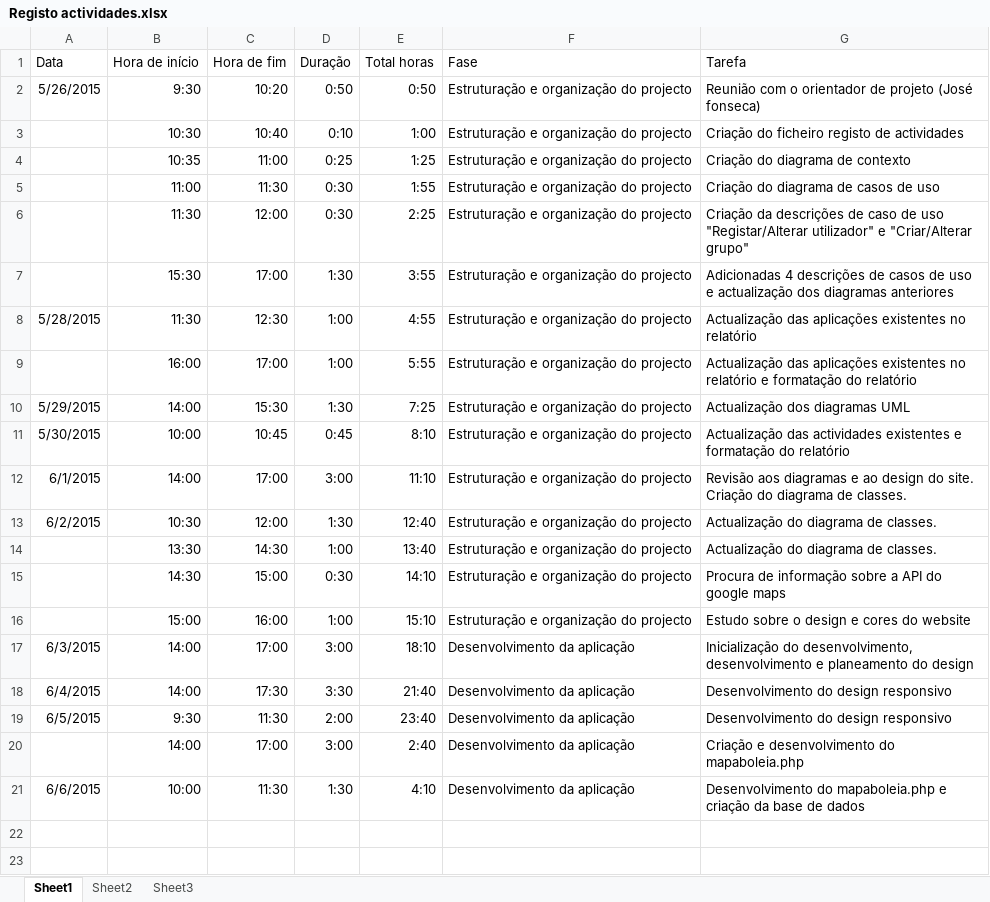
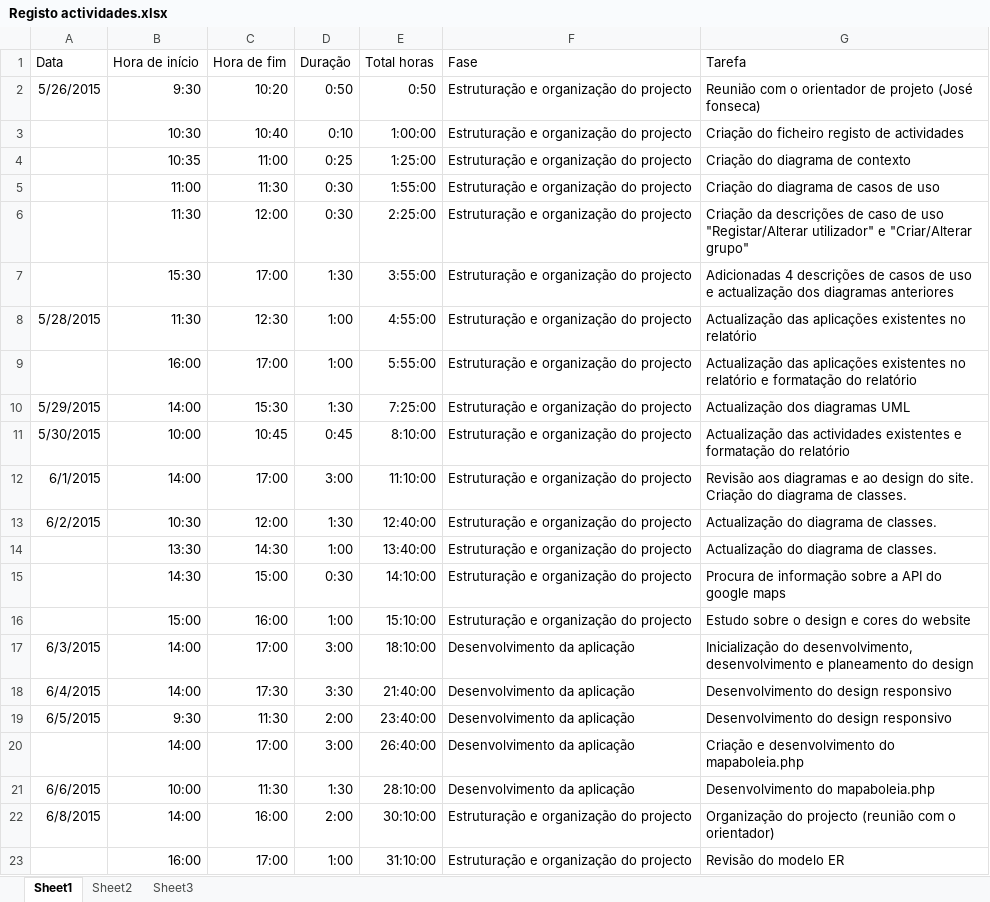
Before and after one commit to Vascomfortuna/Projeto-EI, an Excel workbook: Registo actividades.xlsx, sheet Sheet1, drawn as a sheet; values as stored, in another font and other column widths than the file's, no borders; the diff names each change by its address in the sheet, - before the commit and + after, or states it on an @@ line.

```diff
--- a/Registo actividades.xlsx (sheet Sheet1)
+++ b/Registo actividades.xlsx (sheet Sheet1)
-E3 (Total horas): 1:00
+E3 (Total horas): 1:00:00
-E4 (Total horas): 1:25
+E4 (Total horas): 1:25:00
-E5 (Total horas): 1:55
+E5 (Total horas): 1:55:00
-E6 (Total horas): 2:25
+E6 (Total horas): 2:25:00
-E7 (Total horas): 3:55
+E7 (Total horas): 3:55:00
-E8 (Total horas): 4:55
+E8 (Total horas): 4:55:00
-E9 (Total horas): 5:55
+E9 (Total horas): 5:55:00
-E10 (Total horas): 7:25
+E10 (Total horas): 7:25:00
-E11 (Total horas): 8:10
+E11 (Total horas): 8:10:00
-E12 (Total horas): 11:10
+E12 (Total horas): 11:10:00
-E13 (Total horas): 12:40
+E13 (Total horas): 12:40:00
-E14 (Total horas): 13:40
+E14 (Total horas): 13:40:00
-E15 (Total horas): 14:10
+E15 (Total horas): 14:10:00
-E16 (Total horas): 15:10
+E16 (Total horas): 15:10:00
-E17 (Total horas): 18:10
+E17 (Total horas): 18:10:00
-E18 (Total horas): 21:40
+E18 (Total horas): 21:40:00
-E19 (Total horas): 23:40
+E19 (Total horas): 23:40:00
-E20 (Total horas): 2:40
+E20 (Total horas): 26:40:00
-E21 (Total horas): 4:10
+E21 (Total horas): 28:10:00
-G21 (Tarefa): …do mapaboleia.php e criação da base de dados
+G21 (Tarefa): …do mapaboleia.php
+row 22: 6/8/2015 | 14:00 | 16:00 | 2:00 | 30:10:00 | Estruturação e organização do projecto | Organização do projecto (reunião com o orientador)
+row 23:  | 16:00 | 17:00 | 1:00 | 31:10:00 | Estruturação e organização do projecto | Revisão do modelo ER
```
Also changed, not shown: 2 other files.
